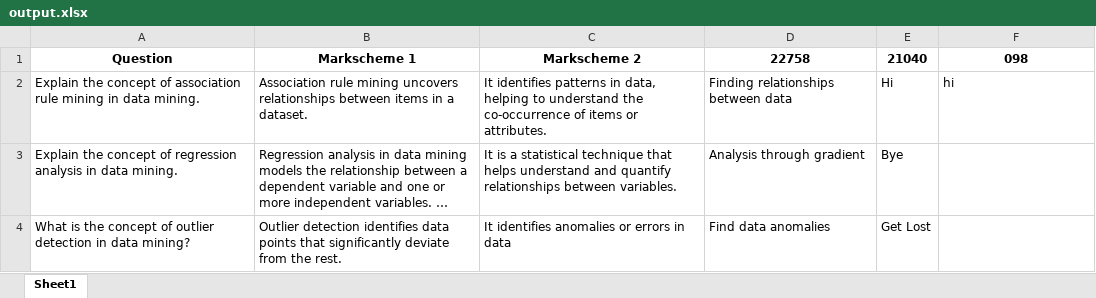
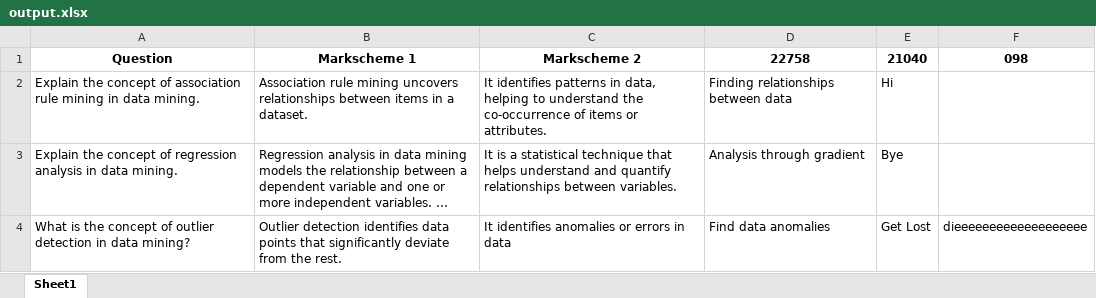
Before and after one commit to AuroobaParker1/Streamlit, an Excel workbook: output.xlsx, sheet Sheet1, drawn as a sheet; long unchanged cells end in …; values as stored, in another font and other column widths than the file's, no borders; the diff names each change by its address in the sheet, - before the commit and + after, or states it on an @@ line.

Commit message:
Update from Streamlit

```diff
--- a/output.xlsx (sheet Sheet1)
+++ b/output.xlsx (sheet Sheet1)
-F2: hi
+F2: (empty)
-F4: (empty)
+F4: dieeeeeeeeeeeeeeeeeee
```
